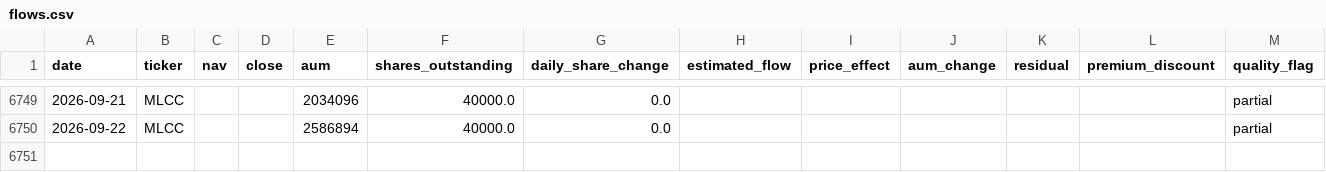
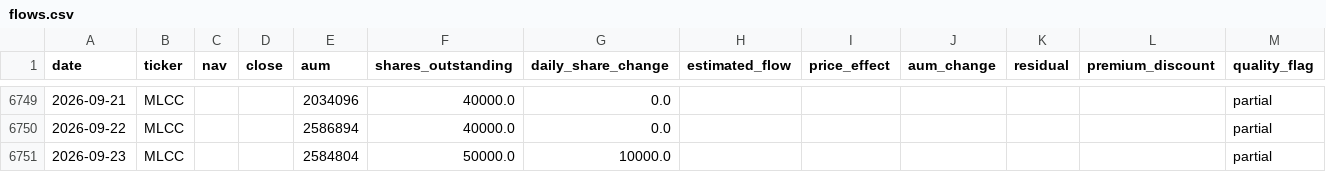
Before and after one commit to winner02-spec/ewy-dram-flow-dashboard-, a CSV file: data/flows.csv, drawn as a sheet; only a part is shown, gaps mark what is left out; the diff names each change by its address in the sheet, - before the commit and + after, or states it on an @@ line.

Commit message:
data: 2026-09-25

```diff
--- a/data/flows.csv
+++ b/data/flows.csv
+row 6751: 2026-09-23 | MLCC |  |  | 2584804 | 50000.0 | 10000.0 |  |  |  |  |  | partial
```
Also changed, not shown: 2 other files.
